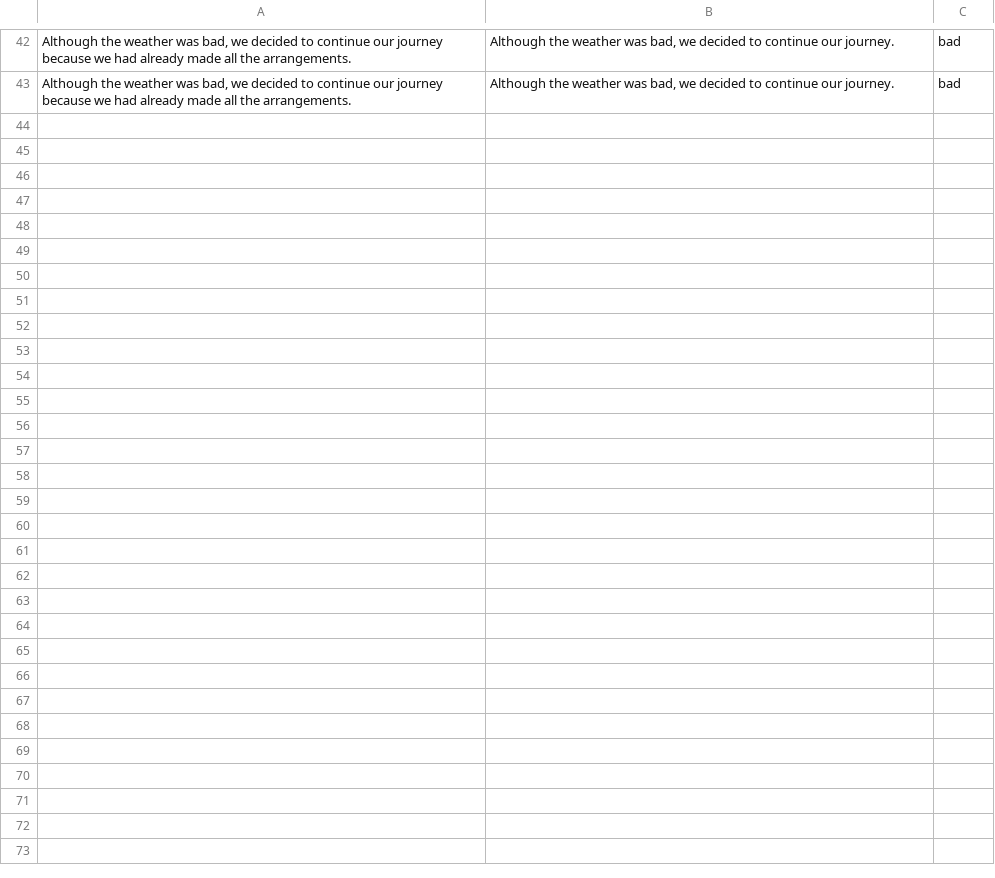
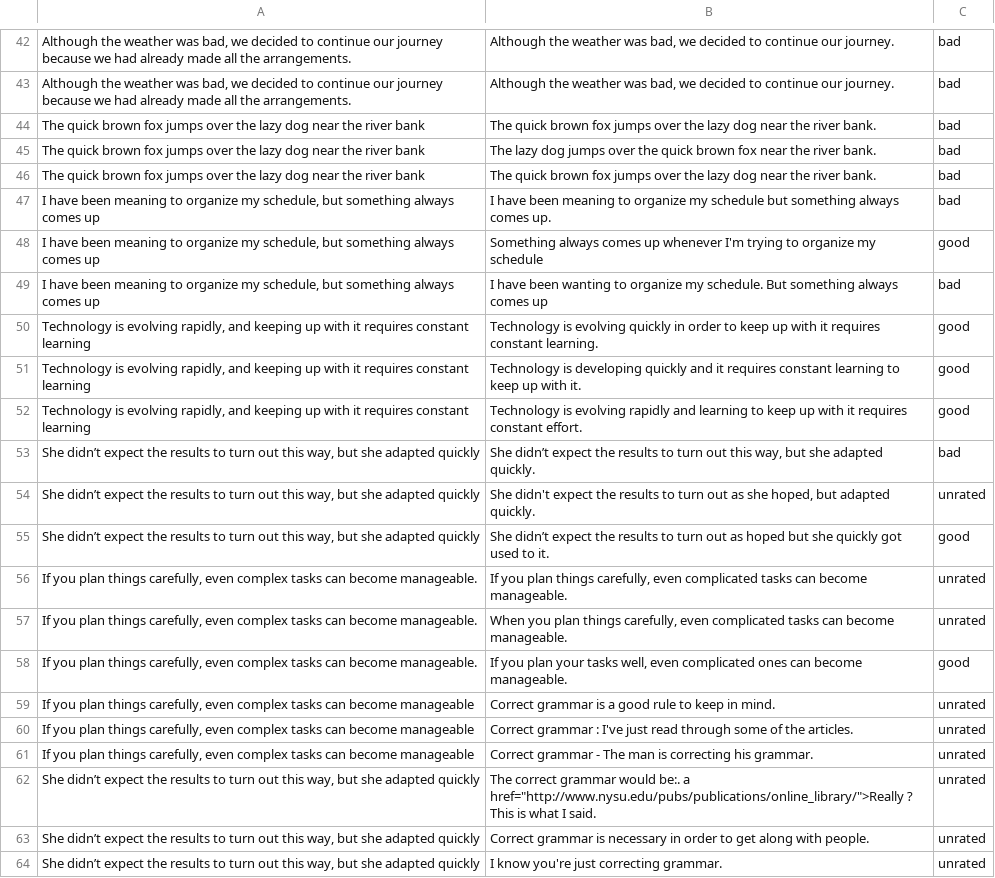
Before and after one commit to vaibhavdostuff/projects_vaibhav, a CSV file: paraphrasing_app/data.csv, drawn as a sheet; only a part is shown, gaps mark what is left out; the diff names each change by its address in the sheet, - before the commit and + after, or states it on an @@ line.

Commit message:
Updated paraphrasing project with improved version

```diff
--- a/paraphrasing_app/data.csv
+++ b/paraphrasing_app/data.csv
+row 44: The quick brown fox jumps over the lazy dog near the river bank | The quick brown fox jumps over the lazy dog near the river bank. | bad
+row 45: The quick brown fox jumps over the lazy dog near the river bank | The lazy dog jumps over the quick brown fox near the river bank. | bad
+row 46: The quick brown fox jumps over the lazy dog near the river bank | The quick brown fox jumps over the lazy dog near the river bank. | bad
+row 47: I have been meaning to organize my schedule, but something always comes up | I have been meaning to organize my schedule but something always comes up. | bad
+row 48: I have been meaning to organize my schedule, but something always comes up | Something always comes up whenever I'm trying to organize my schedule | good
+row 49: I have been meaning to organize my schedule, but something always comes up | I have been wanting to organize my schedule. But something always comes up | bad
+row 50: Technology is evolving rapidly, and keeping up with it requires constant learning | Technology is evolving quickly in order to keep up with it requires constant learning. | good
+row 51: Technology is evolving rapidly, and keeping up with it requires constant learning | Technology is developing quickly and it requires constant learning to keep up with it. | good
+row 52: Technology is evolving rapidly, and keeping up with it requires constant learning | Technology is evolving rapidly and learning to keep up with it requires constant effort. | good
+row 53: She didn’t expect the results to turn out this way, but she adapted quickly | She didn’t expect the results to turn out this way, but she adapted quickly. | bad
+row 54: She didn’t expect the results to turn out this way, but she adapted quickly | She didn't expect the results to turn out as she hoped, but adapted quickly. | unrated
+row 55: She didn’t expect the results to turn out this way, but she adapted quickly | She didn’t expect the results to turn out as hoped but she quickly got used to it. | good
+row 56: If you plan things carefully, even complex tasks can become manageable. | If you plan things carefully, even complicated tasks can become manageable. | unrated
+row 57: If you plan things carefully, even complex tasks can become manageable. | When you plan things carefully, even complicated tasks can become manageable. | unrated
+row 58: If you plan things carefully, even complex tasks can become manageable. | If you plan your tasks well, even complicated ones can become manageable. | good
+row 59: If you plan things carefully, even complex tasks can become manageable | Correct grammar is a good rule to keep in mind. | unrated
+row 60: If you plan things carefully, even complex tasks can become manageable | Correct grammar : I've just read through some of the articles. | unrated
+row 61: If you plan things carefully, even complex tasks can become manageable | Correct grammar - The man is correcting his grammar. | unrated
+row 62: She didn’t expect the results to turn out this way, but she adapted quickly | The correct grammar would be:. a href="http://www.nysu.edu/pubs/publications/online_library/">Really ? This is what I said. | unrated
+row 63: She didn’t expect the results to turn out this way, but she adapted quickly | Correct grammar is necessary in order to get along with people. | unrated
+row 64: She didn’t expect the results to turn out this way, but she adapted quickly | I know you're just correcting grammar. | unrated
```
Also changed, not shown: 2 other files.
